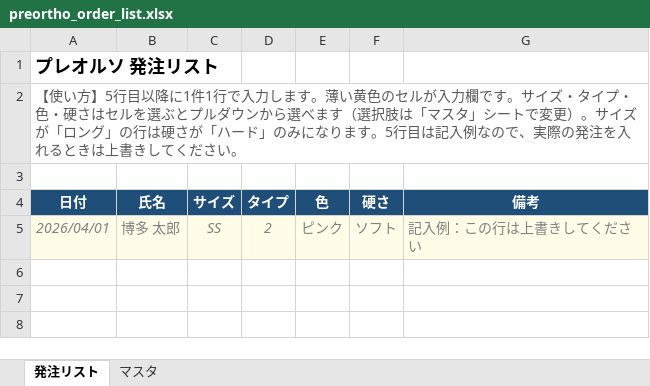
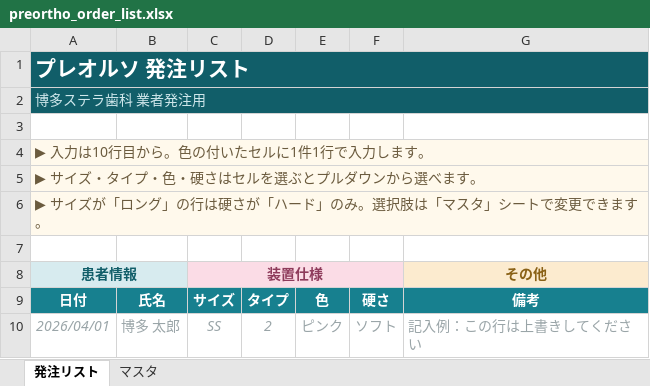
Before and after one commit to hakatastella-creator/CLAUDENOTE, an Excel workbook: templates/preortho_order_list.xlsx, sheet 発注リスト, drawn as a sheet; values as stored, in another font and other column widths than the file's, no borders; conditional formats not drawn; addresses are those after the commit; the diff names each change by its address in the sheet, - before the commit and + after, or states it on an @@ line.

```diff
--- a/templates/preortho_order_list.xlsx (sheet 発注リスト)
+++ b/templates/preortho_order_list.xlsx (sheet 発注リスト)
-A1:G2 fill: none
+A1:G2 fill: #115E69
-A1 text colour: black
+A1 text colour: #FFFFFF, text size: larger
+A1:G1 merged
-A2: 【使い方】5行目以降に1件1行で入力します。薄い黄色のセルが入力欄です。サイズ・タイプ・色・硬さはセルを選ぶとプルダウンから選べます（選択肢は「マスタ」シートで変更）。サイズが「ロング」の行は硬さが「ハード」のみになります。5行目は記入例なので、実際の発注を入れるときは上書きしてください。
+A2: 博多ステラ歯科 業者発注用
-A2 text colour: #595959
+A2 text colour: #CFE7EB
+row 4: ▶ 入力は10行目から。色の付いたセルに1件1行で入力します。
+row 5: ▶ サイズ・タイプ・色・硬さはセルを選ぶとプルダウンから選べます。
+row 6: ▶ サイズが「ロング」の行は硬さが「ハード」のみ。選択肢は「マスタ」シートで変更できます。
+row 7: (empty)
+row 8: 患者情報 |  | 装置仕様 |  |  |  | その他
-A9:G9 fill: #1F4E79
+A9:G9 fill: #17808F
@@ A10:G10 fill: #FFFDE7 → none, text colour: #808080 → #9AA5A8 @@
```
Also changed, not shown: sheet マスタ, 1 other file.
